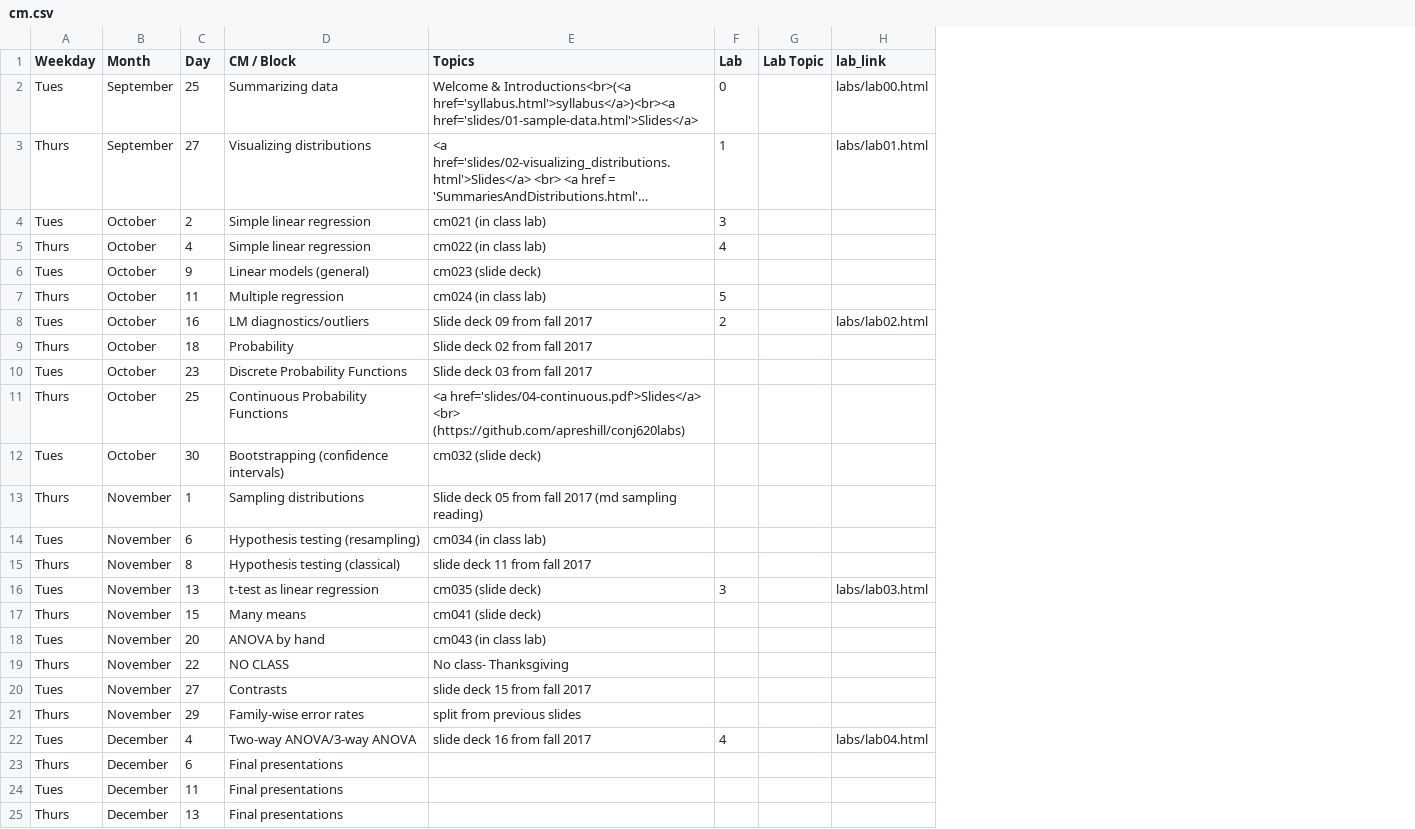
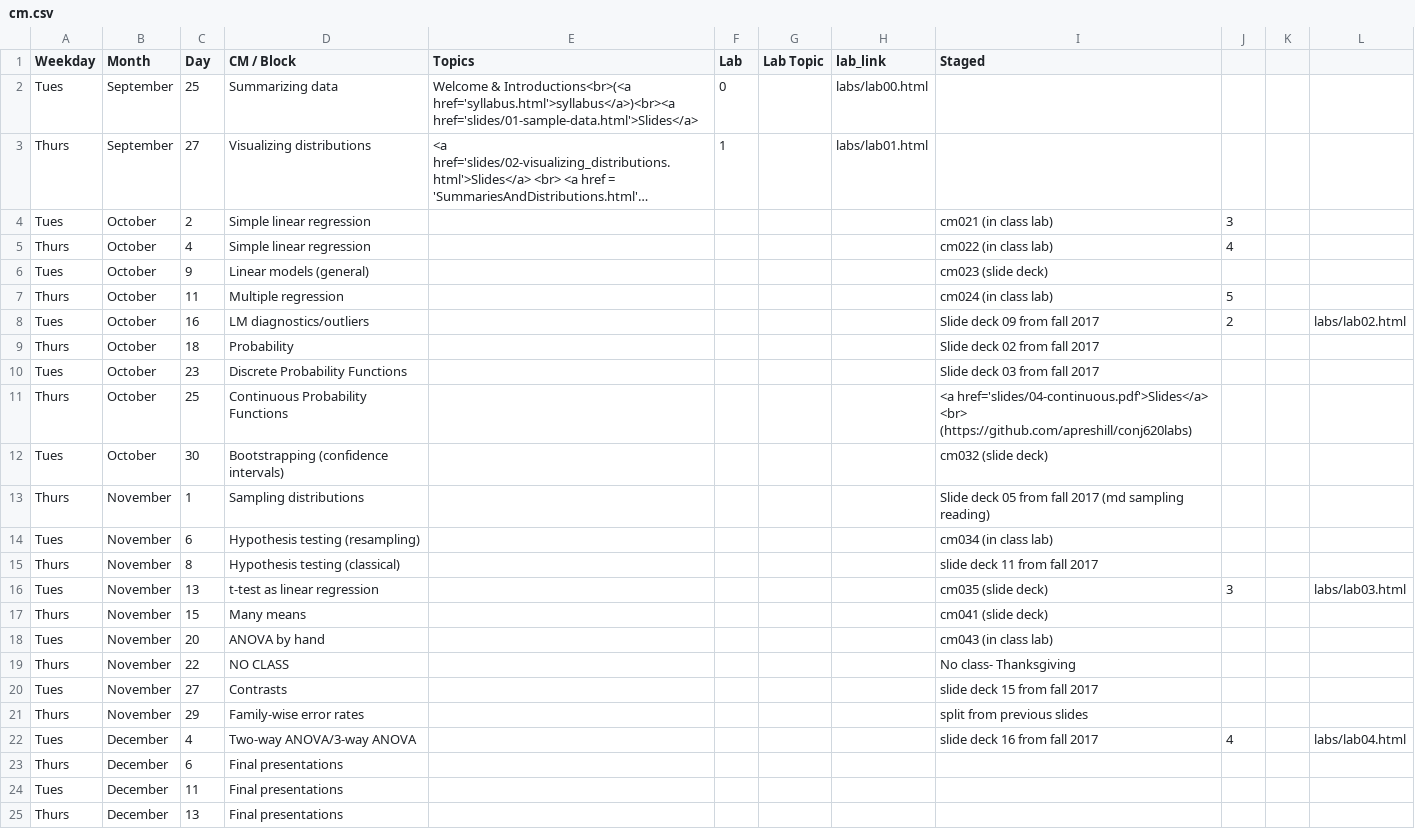
Before and after one commit to rebeccal/ohsu-math630, a CSV file: cm.csv, drawn as a sheet; long unchanged cells end in …; the diff names each change by its address in the sheet, - before the commit and + after, or states it on an @@ line.

```diff
--- a/cm.csv
+++ b/cm.csv
+column I (Staged), rows 4-22: cm021 (in class lab) | cm022 (in class lab) | cm023 (slide deck) | cm024 (in class lab) | Slide deck 09 from fall 2017 | Slide deck 02 from fall 2017 | Slide deck 03 from fall 2017 | <a href='slides/04-continuous.pdf'>Slides</a> <br> (https://github.com/apreshill/conj620labs) | cm032 (slide deck) | Slide deck 05 from fall 2017 (md sampling reading) | cm034 (in class lab) | slide deck 11 from fall 2017 | cm035 (slide deck) | cm041 (slide deck) | cm043 (in class lab) | No class- Thanksgiving | slide deck 15 from fall 2017 | split from previous slides | slide deck 16 from fall 2017
+column J, rows 4-22: 3 | 4 |  | 5 | 2 |  |  |  |  |  |  |  | 3 |  |  |  |  |  | 4
+column K, empty
+column L, rows 8-22: labs/lab02.html |  |  |  |  |  |  |  | labs/lab03.html |  |  |  |  |  | labs/lab04.html
-E4 (Topics): cm021 (in class lab)
+E4 (Topics): (empty)
-F4 (Lab): 3
+F4 (Lab): (empty)
-E5 (Topics): cm022 (in class lab)
+E5 (Topics): (empty)
-F5 (Lab): 4
+F5 (Lab): (empty)
-E6 (Topics): cm023 (slide deck)
+E6 (Topics): (empty)
-E7 (Topics): cm024 (in class lab)
+E7 (Topics): (empty)
-F7 (Lab): 5
+F7 (Lab): (empty)
-E8 (Topics): Slide deck 09 from fall 2017
+E8 (Topics): (empty)
-F8 (Lab): 2
+F8 (Lab): (empty)
-H8 (lab_link): labs/lab02.html
+H8 (lab_link): (empty)
-E9 (Topics): Slide deck 02 from fall 2017
+E9 (Topics): (empty)
-E10 (Topics): Slide deck 03 from fall 2017
+E10 (Topics): (empty)
-E11 (Topics): <a href='slides/04-continuous.pdf'>Slides</a> <br> (https://github.com/apreshill/conj620labs)
+E11 (Topics): (empty)
-E12 (Topics): cm032 (slide deck)
+E12 (Topics): (empty)
-E13 (Topics): Slide deck 05 from fall 2017 (md sampling reading)
+E13 (Topics): (empty)
-E14 (Topics): cm034 (in class lab)
+E14 (Topics): (empty)
-E15 (Topics): slide deck 11 from fall 2017
+E15 (Topics): (empty)
-E16 (Topics): cm035 (slide deck)
+E16 (Topics): (empty)
-F16 (Lab): 3
+F16 (Lab): (empty)
-H16 (lab_link): labs/lab03.html
+H16 (lab_link): (empty)
-E17 (Topics): cm041 (slide deck)
+E17 (Topics): (empty)
-E18 (Topics): cm043 (in class lab)
+E18 (Topics): (empty)
-E19 (Topics): No class- Thanksgiving
+E19 (Topics): (empty)
-E20 (Topics): slide deck 15 from fall 2017
+E20 (Topics): (empty)
-E21 (Topics): split from previous slides
+E21 (Topics): (empty)
-E22 (Topics): slide deck 16 from fall 2017
+E22 (Topics): (empty)
-F22 (Lab): 4
+F22 (Lab): (empty)
-H22 (lab_link): labs/lab04.html
+H22 (lab_link): (empty)
```
Also changed, not shown: 1 other file.
